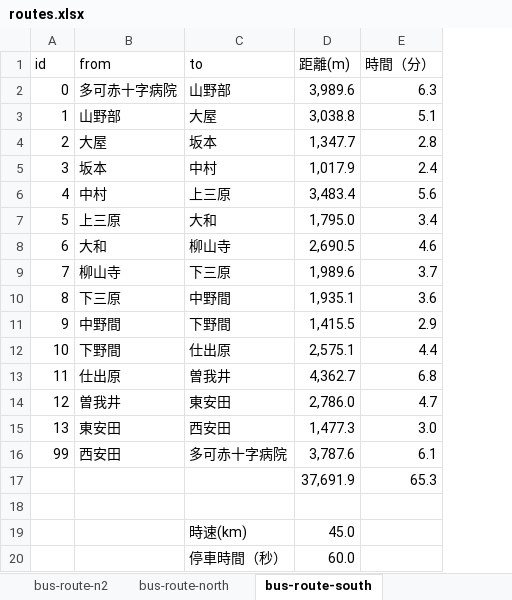
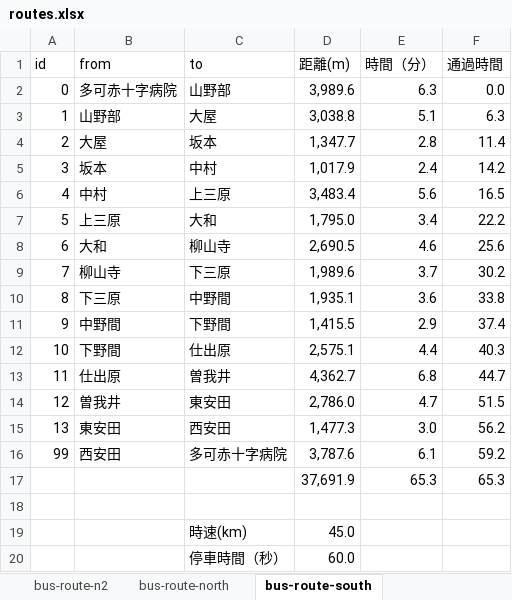
Before and after one commit to softark/taka-gis, an Excel workbook: routes.xlsx, sheet bus-route-south, drawn as a sheet; values as stored, in another font and other column widths than the file's, no borders; the diff names each change by its address in the sheet, - before the commit and + after, or states it on an @@ line.

```diff
--- a/routes.xlsx (sheet bus-route-south)
+++ b/routes.xlsx (sheet bus-route-south)
+column F (通過時間), rows 2-17: 0.0 | 6.3 | 11.4 | 14.2 | 16.5 | 22.2 | 25.6 | 30.2 | 33.8 | 37.4 | 40.3 | 44.7 | 51.5 | 56.2 | 59.2 | 65.3
```
Also changed, not shown: sheet bus-route-north, sheet bus-route-n2, 4 other files.
